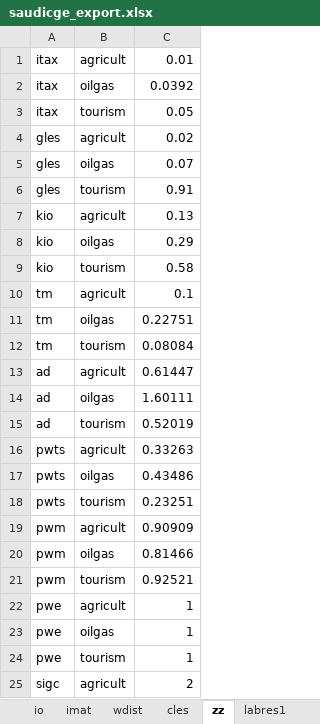
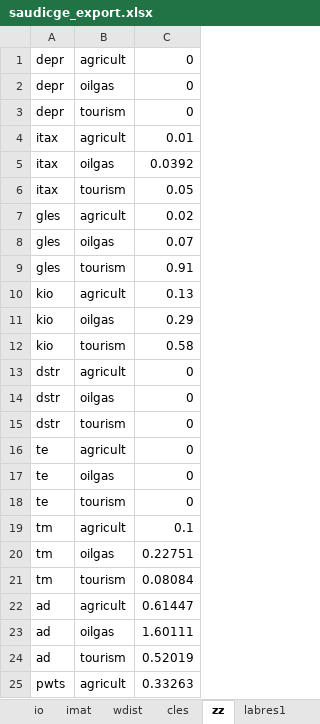
Before and after one commit to Ahmed-Alqershi/ecokaizen_alpha, an Excel workbook: backend/models/saudicge_export.xlsx, sheet zz, drawn as a sheet; only a part is shown; the shorter side is filled out with more unchanged rows; values as stored, in another font and other column widths than the file's, no borders; the diff names each change by its address in the sheet, - before the commit and + after, or states it on an @@ line.

```diff
--- a/backend/models/saudicge_export.xlsx (sheet zz)
+++ b/backend/models/saudicge_export.xlsx (sheet zz)
+row 1: depr | agricult | 0
+row 2: depr | oilgas | 0
+row 3: depr | tourism | 0
+row 13: dstr | agricult | 0
+row 14: dstr | oilgas | 0
+row 15: dstr | tourism | 0
+row 16: te | agricult | 0
+row 17: te | oilgas | 0
+row 18: te | tourism | 0
```
Also changed, not shown: sheet sectres, other sheet tabs, 2 other files.
